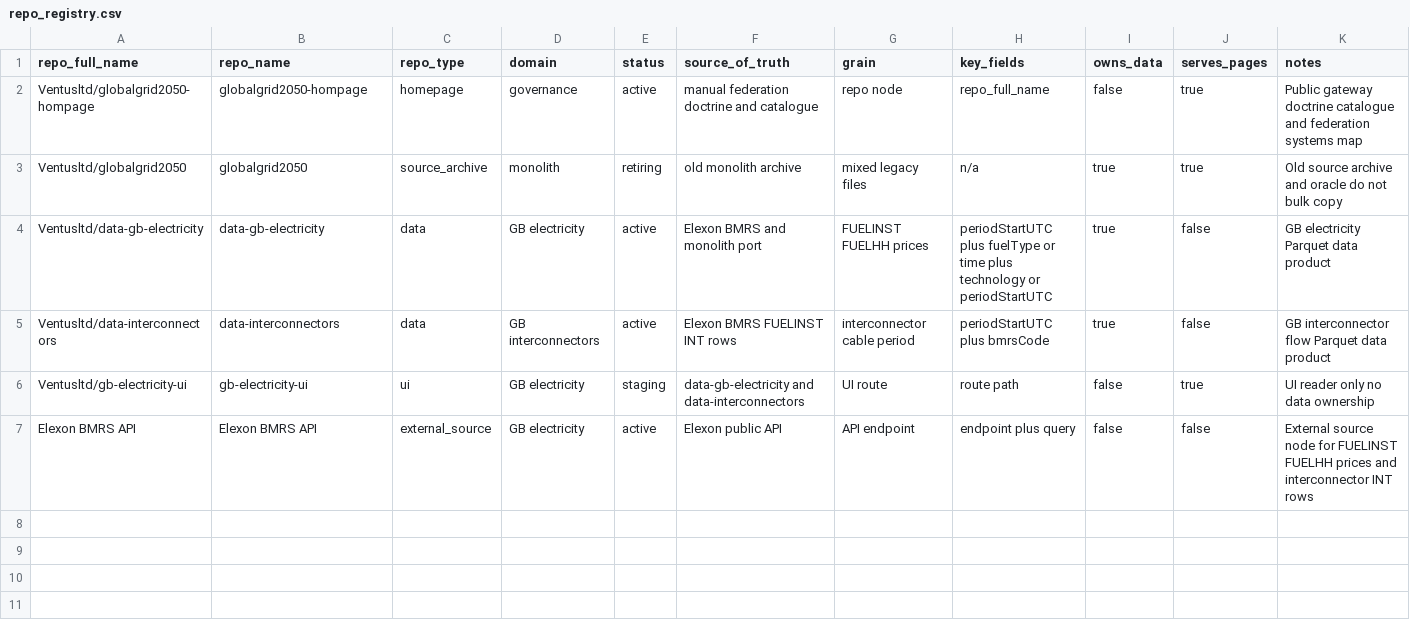
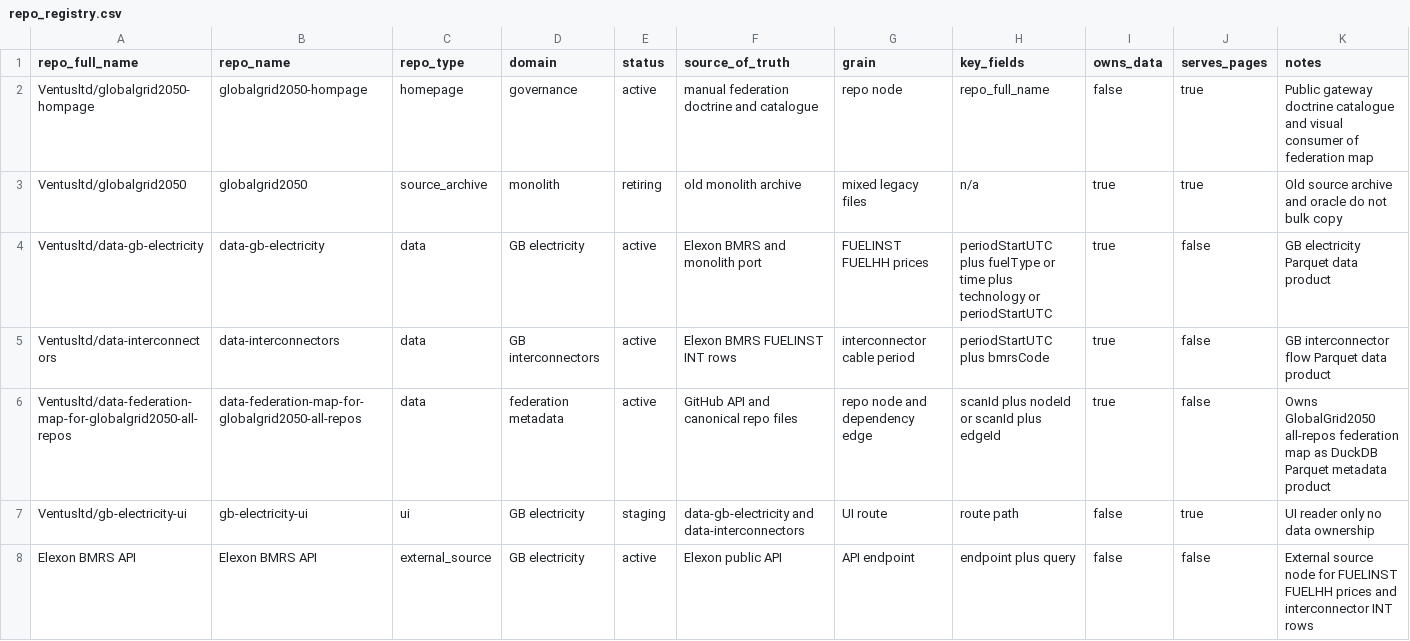
Before and after one commit to Ventusltd/globalgrid2050-hompage, a CSV file: data/federation/repo_registry.csv, drawn as a sheet.

Commit message:
data: register dedicated federation map repo

```diff
--- a/data/federation/repo_registry.csv
+++ b/data/federation/repo_registry.csv
@@ -1,3 +1,3 @@
 repo_full_name,repo_name,repo_type,domain,status,source_of_truth,grain,key_fields,owns_data,serves_pages,notes
-Ventusltd/globalgrid2050-hompage,globalgrid2050-hompage,homepage,governance,active,manual federation doctrine and catalogue,repo node,repo_full_name,false,true,Public gateway doctrine catalogue and federation systems map
+Ventusltd/globalgrid2050-hompage,globalgrid2050-hompage,homepage,governance,active,manual federation doctrine and catalogue,repo node,repo_full_name,false,true,Public gateway doctrine catalogue and visual consumer of federation map
 Ventusltd/globalgrid2050,globalgrid2050,source_archive,monolith,retiring,old monolith archive,mixed legacy files,n/a,true,true,Old source archive and oracle do not bulk copy
@@ -5,2 +5,3 @@ Ventusltd/data-gb-electricity,data-gb-electricity,data,GB electricity,active,Ele
 Ventusltd/data-interconnectors,data-interconnectors,data,GB interconnectors,active,Elexon BMRS FUELINST INT rows,interconnector cable period,periodStartUTC plus bmrsCode,true,false,GB interconnector flow Parquet data product
+Ventusltd/data-federation-map-for-globalgrid2050-all-repos,data-federation-map-for-globalgrid2050-all-repos,data,federation metadata,active,GitHub API and canonical repo files,repo node and dependency edge,scanId plus nodeId or scanId plus edgeId,true,false,Owns GlobalGrid2050 all-repos federation map as DuckDB Parquet metadata product
 Ventusltd/gb-electricity-ui,gb-electricity-ui,ui,GB electricity,staging,data-gb-electricity and data-interconnectors,UI route,route path,false,true,UI reader only no data ownership
```
